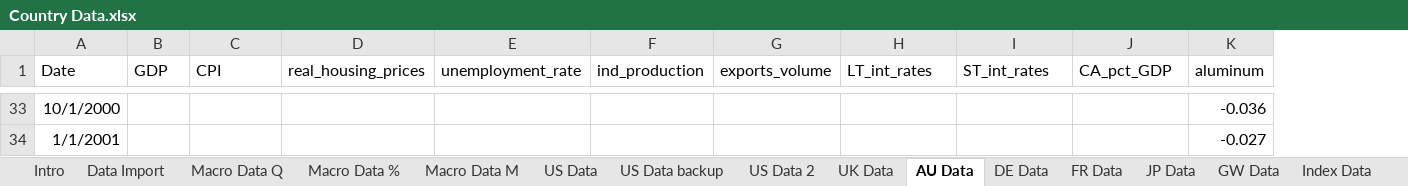
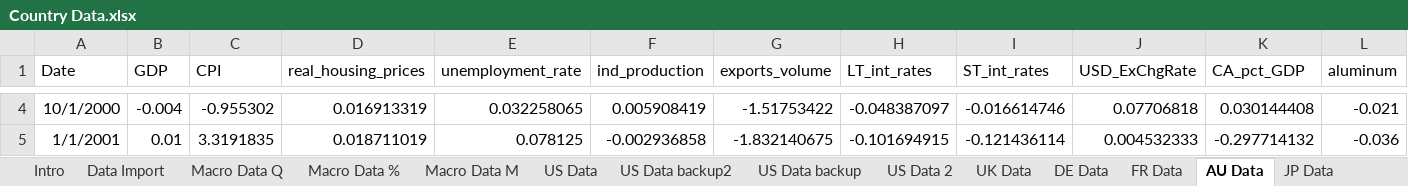
Before and after one commit to szabo-daniel/Thesis, an Excel workbook: Country Data.xlsx, sheet AU Data, drawn as a sheet; only a part is shown, gaps mark what is left out; values as stored, in another font and other column widths than the file's, no borders; addresses are those after the commit; the diff covers the shown part only; the diff names each change by its address in the sheet, - before the commit and + after, or states it on an @@ line.

```diff
--- a/Country Data.xlsx (sheet AU Data)
+++ b/Country Data.xlsx (sheet AU Data)
+sheet tab: US Data backup2
@@ sheet tab order changed: Intro | Data Import | Macro Data Q | Macro Data % | Macro Data M | US Data | US Data backup2 | US Data backup | US Data 2 | UK Data | DE Data | FR Data | AU Data | JP Data @@
+column J (USD_ExChgRate), rows 4-5: 0.07706818 | 0.004532333
-B4 (GDP): (empty)
+B4 (GDP): -0.004
-C4 (CPI): (empty)
+C4 (CPI): -0.955302
-D4 (real_housing_prices): (empty)
+D4 (real_housing_prices): 0.016913319
-E4 (unemployment_rate): (empty)
+E4 (unemployment_rate): 0.032258065
-F4 (ind_production): (empty)
+F4 (ind_production): 0.005908419
-G4 (exports_volume): (empty)
+G4 (exports_volume): -1.51753422
-H4 (LT_int_rates): (empty)
+H4 (LT_int_rates): -0.048387097
-I4 (ST_int_rates): (empty)
+I4 (ST_int_rates): -0.016614746
-K4 (CA_pct_GDP): (empty)
+K4 (CA_pct_GDP): 0.030144408
-L4 (aluminum): -0.036
+L4 (aluminum): -0.021
-B5 (GDP): (empty)
+B5 (GDP): 0.01
-C5 (CPI): (empty)
+C5 (CPI): 3.3191835
-D5 (real_housing_prices): (empty)
+D5 (real_housing_prices): 0.018711019
-E5 (unemployment_rate): (empty)
+E5 (unemployment_rate): 0.078125
-F5 (ind_production): (empty)
+F5 (ind_production): -0.002936858
-G5 (exports_volume): (empty)
+G5 (exports_volume): -1.832140675
-H5 (LT_int_rates): (empty)
+H5 (LT_int_rates): -0.101694915
-I5 (ST_int_rates): (empty)
+I5 (ST_int_rates): -0.121436114
-K5 (CA_pct_GDP): (empty)
+K5 (CA_pct_GDP): -0.297714132
-L5 (aluminum): -0.027
+L5 (aluminum): -0.036
```
Also changed, not shown: 30 removed rows and 1372 edited cells elsewhere in this sheet, sheet DE Data, sheet FR Data, sheet JP Data, sheet JP Index Data, sheet AU Index Data, sheet GW Data, 3 more sheets, other sheet tabs, 1 other file.
